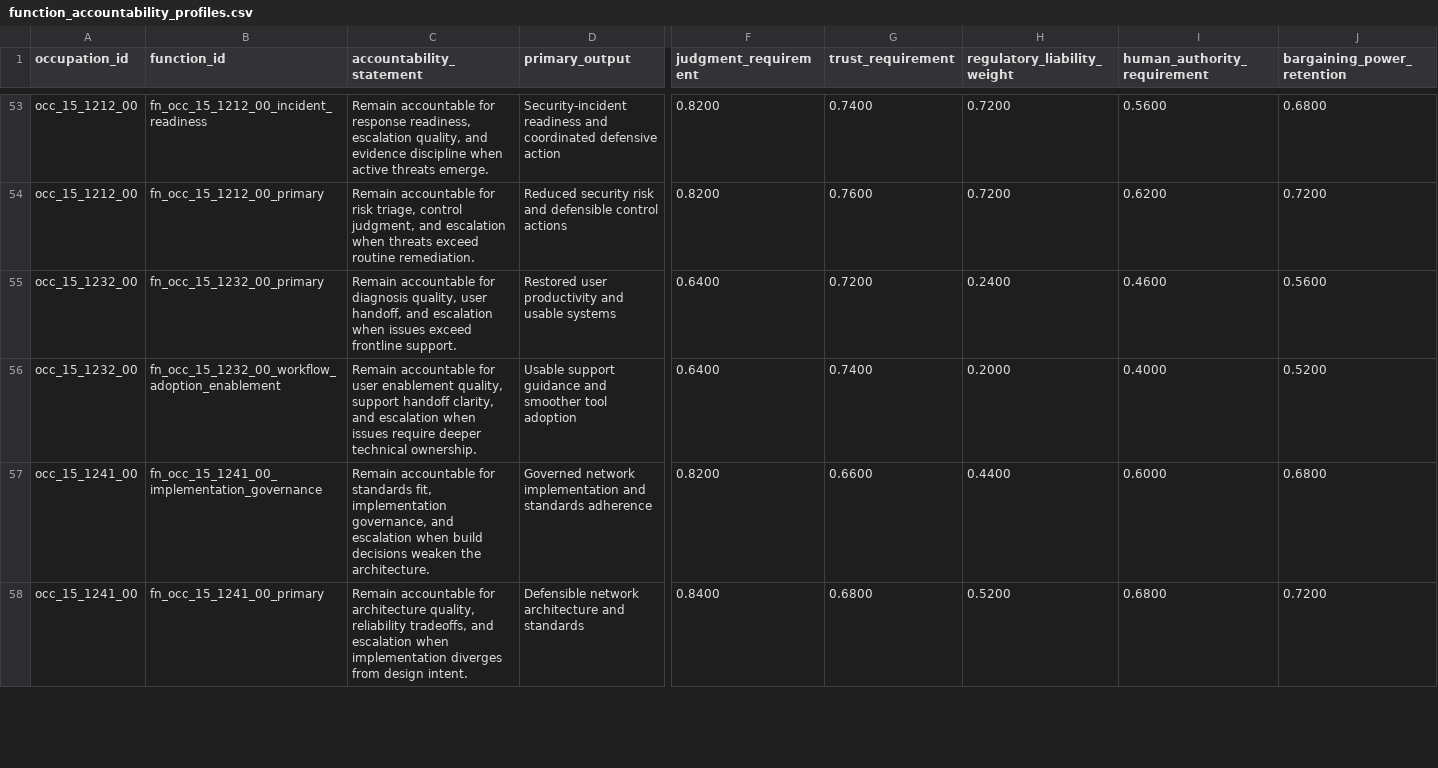
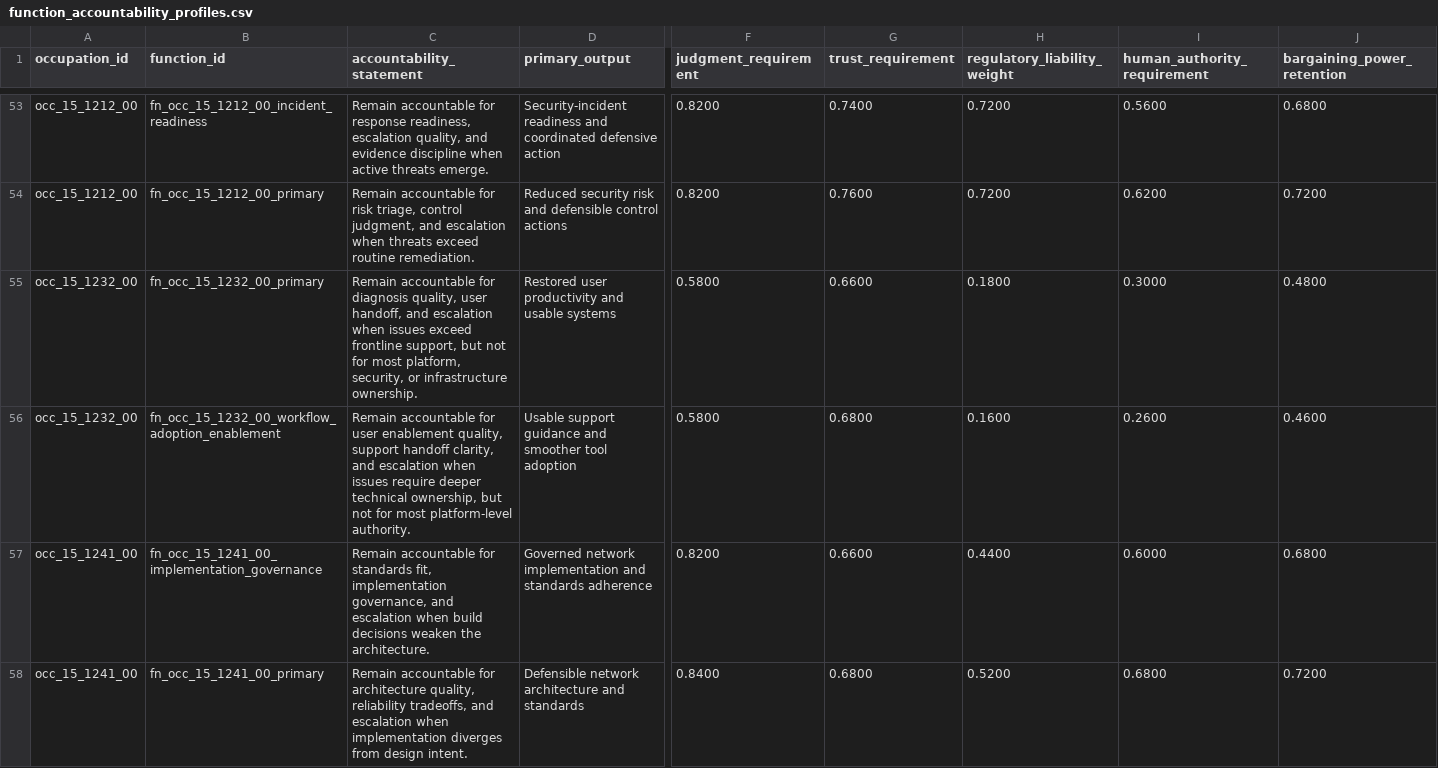
Before and after one commit to wrenthejewels/DLYJ, a CSV file: data/normalized/function_accountability_profiles.csv, drawn as a sheet; only a part is shown, gaps mark what is left out; the diff covers the shown part only; the diff names each change by its address in the sheet, - before the commit and + after, or states it on an @@ line.

Commit message:
Recalibrate ORS-weighted function context

```diff
--- a/data/normalized/function_accountability_profiles.csv
+++ b/data/normalized/function_accountability_profiles.csv
-C55 (accountability_statement): …exceed frontline support.
+C55 (accountability_statement): …exceed frontline support, but not for most platform, security, or infrastructure ownership.
-F55:F56 (judgment_requirement): 0.6400
+F55:F56 (judgment_requirement): 0.5800
-G55 (trust_requirement): 0.7200
+G55 (trust_requirement): 0.6600
-H55 (regulatory_liability_weight): 0.2400
+H55 (regulatory_liability_weight): 0.1800
-I55 (human_authority_requirement): 0.4600
+I55 (human_authority_requirement): 0.3000
-J55 (bargaining_power_retention): 0.5600
+J55 (bargaining_power_retention): 0.4800
-C56 (accountability_statement): …deeper technical ownership.
+C56 (accountability_statement): …deeper technical ownership, but not for most platform-level authority.
-G56 (trust_requirement): 0.7400
+G56 (trust_requirement): 0.6800
-H56 (regulatory_liability_weight): 0.2000
+H56 (regulatory_liability_weight): 0.1600
-I56 (human_authority_requirement): 0.4000
+I56 (human_authority_requirement): 0.2600
-J56 (bargaining_power_retention): 0.5200
+J56 (bargaining_power_retention): 0.4600
```
Also changed, not shown: 36 edited cells elsewhere in this file, data/metadata/occupation_role_function_overrides.csv, data/metadata/occupation_secondary_function_overrides.csv, 13 other files.
